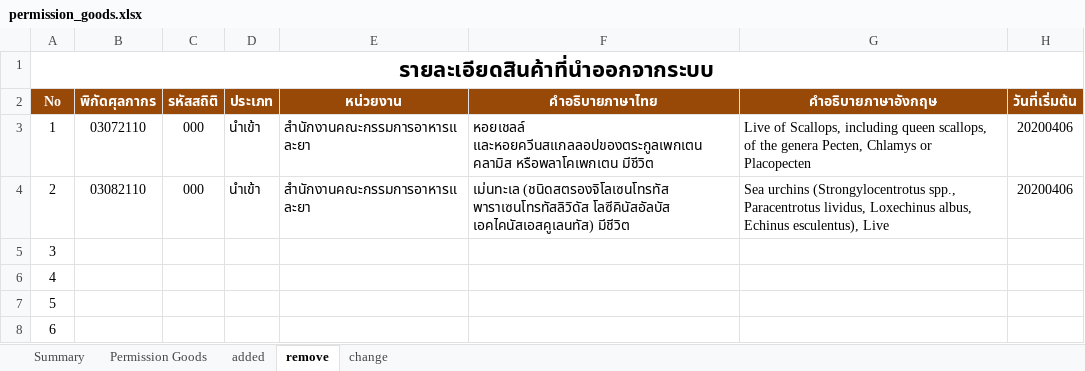
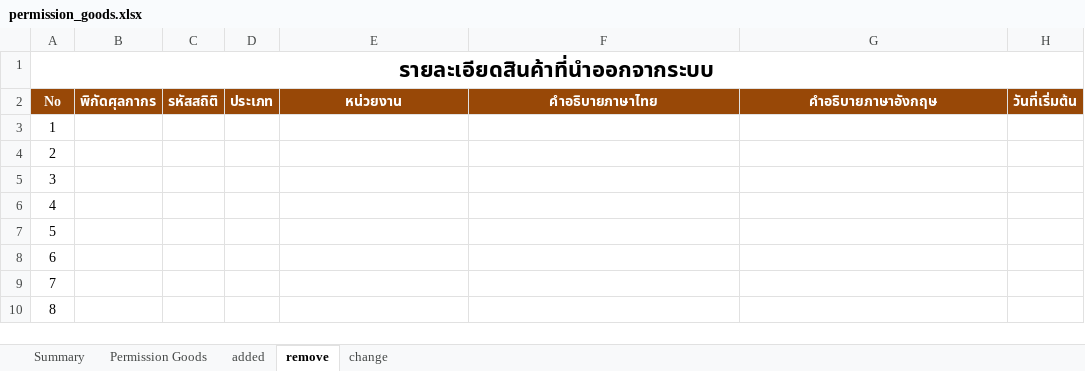
Before and after one commit to ecs-support/contents, an Excel workbook: reference/static/files/permission_goods.xlsx, sheet remove, drawn as a sheet; only a part is shown; the shorter side is filled out with more unchanged rows; values as stored, in another font and other column widths than the file's, no borders; the diff names each change by its address in the sheet, - before the commit and + after, or states it on an @@ line.

```diff
--- a/reference/static/files/permission_goods.xlsx (sheet remove)
+++ b/reference/static/files/permission_goods.xlsx (sheet remove)
-B3 (พิกัดศุลกากร): 03072110
+B3 (พิกัดศุลกากร): (empty)
-C3:C4 (รหัสสถิติ): 000
+C3:C4 (รหัสสถิติ): (empty)
-D3:D4 (ประเภท): นำเข้า
+D3:D4 (ประเภท): (empty)
-E3:E4 (หน่วยงาน): สำนักงานคณะกรรมการอาหารและยา
+E3:E4 (หน่วยงาน): (empty)
-F3 (คำอธิบายภาษาไทย): หอยเชลล์ และหอยควีนสแกลลอปของตระกูลเพกเตน คลามิส หรือพลาโคเพกเตน มีชีวิต
+F3 (คำอธิบายภาษาไทย): (empty)
-G3 (คำอธิบายภาษาอังกฤษ): Live of Scallops, including queen scallops, of the genera Pecten, Chlamys or Placopecten
+G3 (คำอธิบายภาษาอังกฤษ): (empty)
-H3:H4 (วันที่เริ่มต้น): 20200406
+H3:H4 (วันที่เริ่มต้น): (empty)
-B4 (พิกัดศุลกากร): 03082110
+B4 (พิกัดศุลกากร): (empty)
-F4 (คำอธิบายภาษาไทย): เม่นทะเล (ชนิดสตรองจิโลเซนโทรทัส พาราเซนโทรทัสลิวิดัส โลซีคินัสอัลบัส เอคไคนัสเอสคูเลนทัส) มีชีวิต
+F4 (คำอธิบายภาษาไทย): (empty)
-G4 (คำอธิบายภาษาอังกฤษ): Sea urchins (Strongylocentrotus spp., Paracentrotus lividus, Loxechinus albus, Echinus esculentus), Live
+G4 (คำอธิบายภาษาอังกฤษ): (empty)
```
Also changed, not shown: sheet Permission Goods, sheet added, sheet Summary, charts or pictures, 2 other files.
